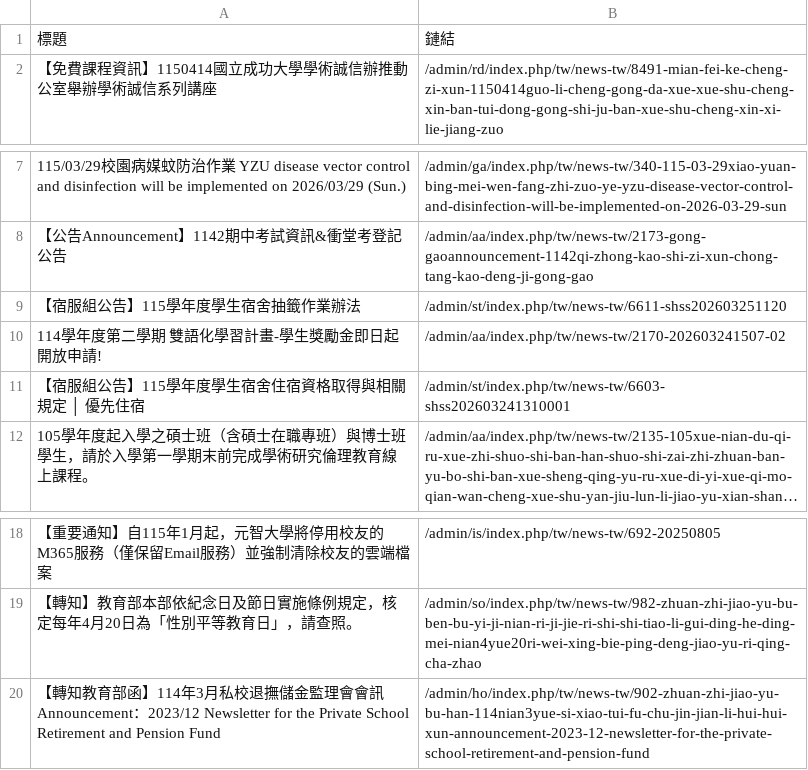
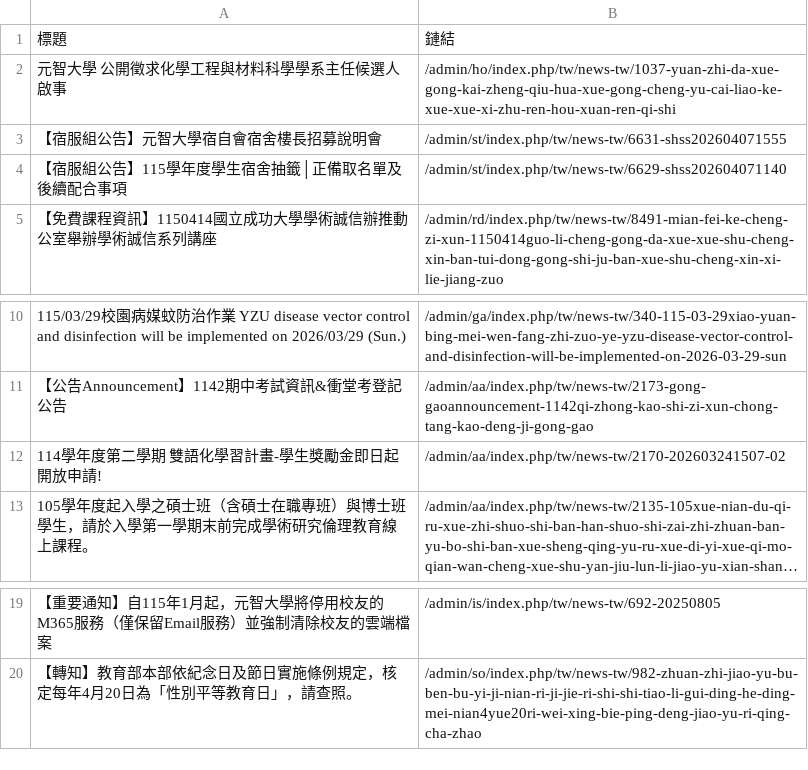
Before and after one commit to Anson0359/MidProject_Web_Crawler, a CSV file: static.csv, drawn as a sheet; only a part is shown, gaps mark what is left out; long unchanged cells end in …; removed rows and columns are numbered as before the commit, all else as after; the diff names each change by its address in the sheet, - before the commit and + after, or states it on an @@ line.

```diff
--- a/static.csv
+++ b/static.csv
+row 2: 元智大學 公開徵求化學工程與材料科學學系主任候選人啟事 | /admin/ho/index.php/tw/news-tw/1037-yuan-zhi-da-xue-gong-kai-zheng-qiu-hua-xue-gong-cheng-yu-cai-liao-ke-xue-xue-xi-zhu-ren-hou-xuan-ren-qi-shi
+row 3: 【宿服組公告】元智大學宿自會宿舍樓長招募說明會 | /admin/st/index.php/tw/news-tw/6631-shss202604071555
+row 4: 【宿服組公告】115學年度學生宿舍抽籤│正備取名單及後續配合事項 | /admin/st/index.php/tw/news-tw/6629-shss202604071140
-row 9: 【宿服組公告】115學年度學生宿舍抽籤作業辦法 | /admin/st/index.php/tw/news-tw/6611-shss202603251120
-row 11: 【宿服組公告】115學年度學生宿舍住宿資格取得與相關規定 │ 優先住宿 | /admin/st/index.php/tw/news-tw/6603-shss202603241310001
-row 20: 【轉知教育部函】114年3月私校退撫儲金監理會會訊 Announcement：2023/12 Newsletter for the Private School Retirement and Pension Fund | /admin/ho/index.php/tw/news-tw/902-zhuan-zhi-jiao-yu-bu-han-114nian3yue-si-xiao-tui-fu-chu-jin-jian-li-hui-hui-xun-announcement-2023-12-newsletter-for-the-private-school-retirement-and-pension-fund
```
Also changed, not shown: api.csv.
